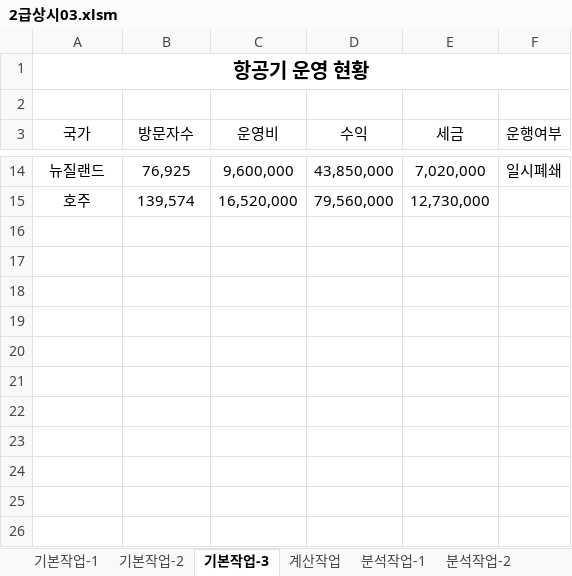
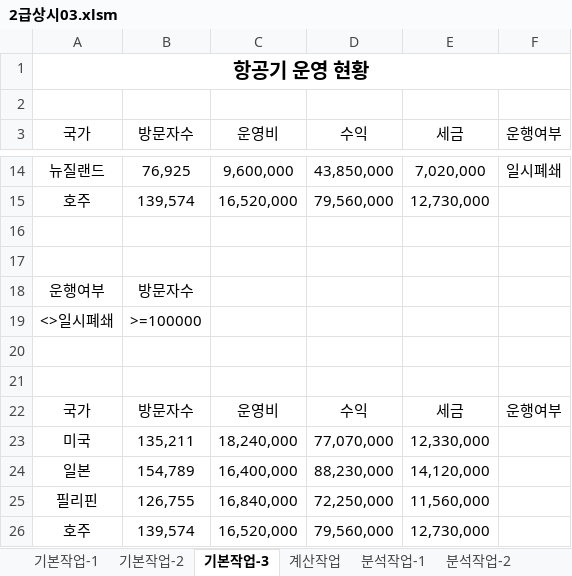
Before and after one commit to najongjine/CompUse2nd, an Excel workbook: 실기/2차_2026년 컴활2급 실기_260420/2025년 컴활2급 상시03/2급상시03.xlsm, sheet 기본작업-3, drawn as a sheet; only a part is shown, gaps mark what is left out; values as stored, in another font and other column widths than the file's, no borders; charts and pictures not drawn; the diff names each change by its address in the sheet, - before the commit and + after, or states it on an @@ line.

```diff
--- a/실기/2차_2026년 컴활2급 실기_260420/2025년 컴활2급 상시03/2급상시03.xlsm (sheet 기본작업-3)
+++ b/실기/2차_2026년 컴활2급 실기_260420/2025년 컴활2급 상시03/2급상시03.xlsm (sheet 기본작업-3)
+row 16: (empty)
+row 17: (empty)
+row 18: 운행여부 | 방문자수
+row 19: <>일시폐쇄 | >=100000
+row 20: (empty)
+row 21: (empty)
+row 22: 국가 | 방문자수 | 운영비 | 수익 | 세금 | 운행여부
+row 23: 미국 | 135,211 | 18,240,000 | 77,070,000 | 12,330,000
+row 24: 일본 | 154,789 | 16,400,000 | 88,230,000 | 14,120,000
+row 25: 필리핀 | 126,755 | 16,840,000 | 72,250,000 | 11,560,000
+row 26: 호주 | 139,574 | 16,520,000 | 79,560,000 | 12,730,000
```
Also changed, not shown: sheet 기본작업-2, sheet 계산작업, formulas that keep their value, charts or pictures.
